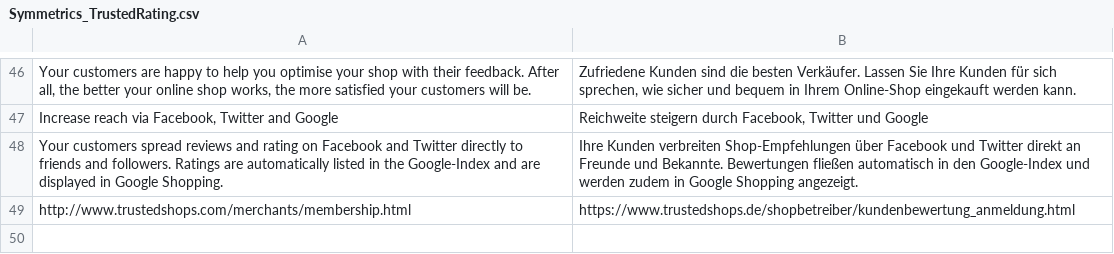
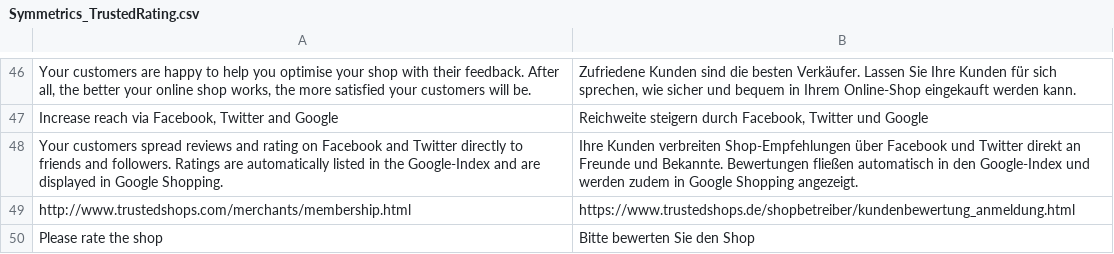
Before and after one commit to symmetrics/trustedshops_trustedrating, a CSV file: build/app/locale/de_DE/Symmetrics_TrustedRating.csv, drawn as a sheet; only a part is shown, gaps mark what is left out.

Commit message:
SUPMRG-48: A translate for the alternate textlink in the "trustedrating" email is added.

```diff
--- a/build/app/locale/de_DE/Symmetrics_TrustedRating.csv
+++ b/build/app/locale/de_DE/Symmetrics_TrustedRating.csv
@@ -49 +49,2 @@
 "http://www.trustedshops.com/merchants/membership.html","https://www.trustedshops.de/shopbetreiber/kundenbewertung_anmeldung.html"
+"Please rate the shop","Bitte bewerten Sie den Shop"
```
